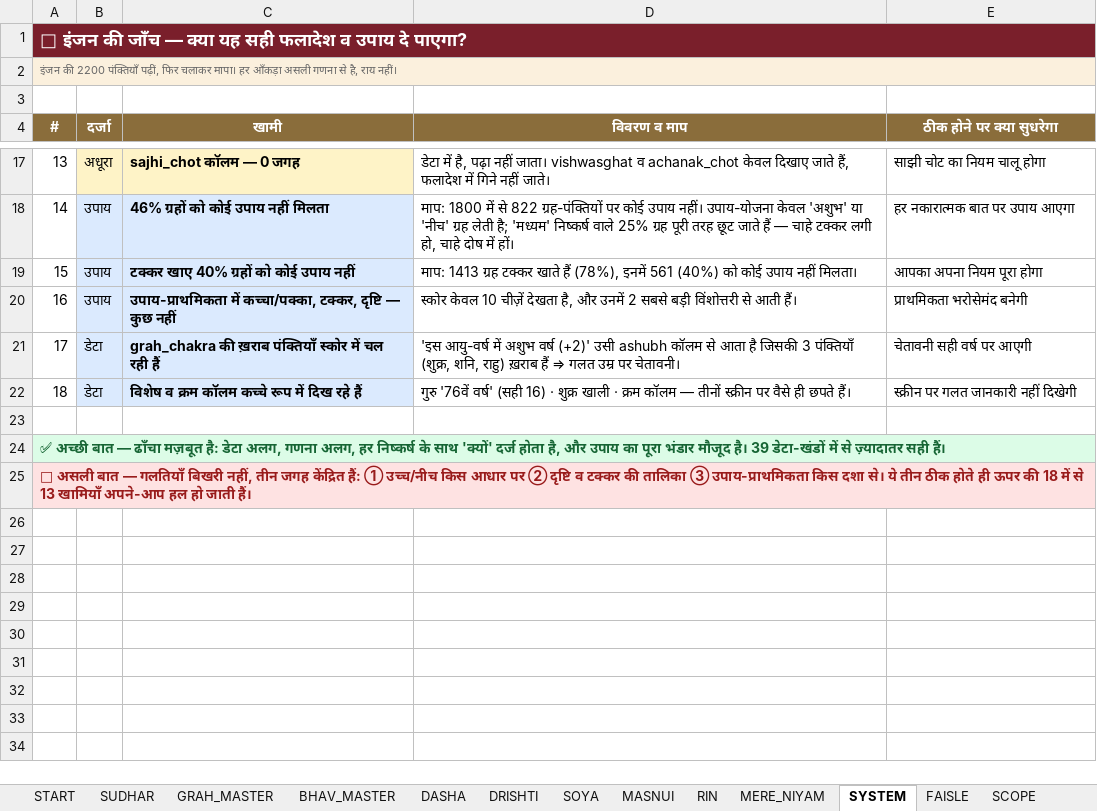
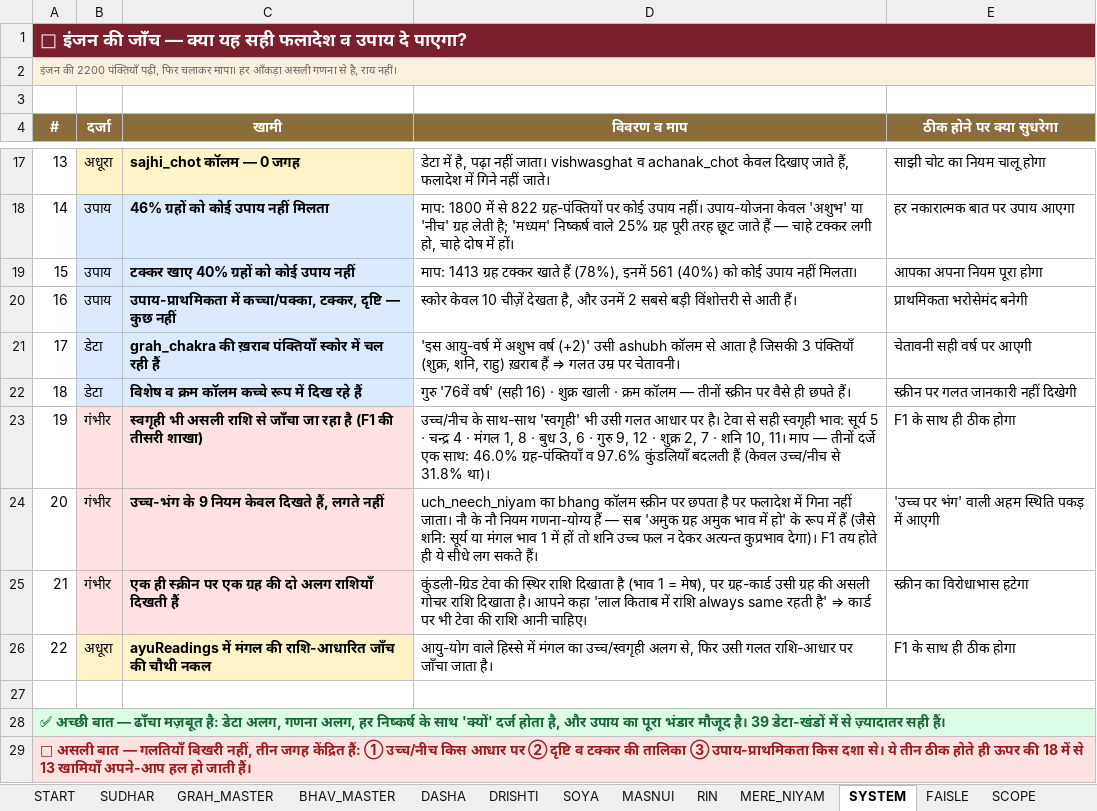
Before and after one commit to jagmalla/new1234, an Excel workbook: docs/LALKITAB_MASTER.xlsx, sheet SYSTEM, drawn as a sheet; only a part is shown, gaps mark what is left out; values as stored, in another font and other column widths than the file's, no borders; the diff names each change by its address in the sheet, - before the commit and + after, or states it on an @@ line.

```diff
--- a/docs/LALKITAB_MASTER.xlsx (sheet SYSTEM)
+++ b/docs/LALKITAB_MASTER.xlsx (sheet SYSTEM)
+row 23: 19 | गंभीर | स्वगृही भी असली राशि से जाँचा जा रहा है (F1 की तीसरी शाखा) | उच्च/नीच के साथ-साथ 'स्वगृही' भी उसी गलत आधार पर है। टेवा से सही स्वगृही भाव: सूर्य 5 · चन्द्र 4 · मंगल 1, 8 · बुध 3, 6 · गुरु 9, 12 · शुक्र 2, 7 · शनि 10, 11। माप — तीनों दर्जे एक साथ: 46.0% ग्रह-पंक्तियाँ व 97.6% कुंडलियाँ बदलती हैं (केवल उच्च/नीच से 31.8% था)। | F1 के साथ ही ठीक होगा
+row 24: 20 | गंभीर | उच्च-भंग के 9 नियम केवल दिखते हैं, लगते नहीं | uch_neech_niyam का bhang कॉलम स्क्रीन पर छपता है पर फलादेश में गिना नहीं जाता। नौ के नौ नियम गणना-योग्य हैं — सब 'अमुक ग्रह अमुक भाव में हो' के रूप में हैं (जैसे शनि: सूर्य या मंगल भाव 1 में हों तो शनि उच्च फल न देकर अत्यन्त कुप्रभाव देगा)। F1 तय होते ही ये सीधे लग सकते हैं। | 'उच्च पर भंग' वाली अहम स्थिति पकड़ में आएगी
+row 25: 21 | गंभीर | एक ही स्क्रीन पर एक ग्रह की दो अलग राशियाँ दिखती हैं | कुंडली-ग्रिड टेवा की स्थिर राशि दिखाता है (भाव 1 = मेष), पर ग्रह-कार्ड उसी ग्रह की असली गोचर राशि दिखाता है। आपने कहा 'लाल किताब में राशि always same रहती है' ⇒ कार्ड पर भी टेवा की राशि आनी चाहिए। | स्क्रीन का विरोधाभास हटेगा
+row 26: 22 | अधूरा | ayuReadings में मंगल की राशि-आधारित जाँच की चौथी नकल | आयु-योग वाले हिस्से में मंगल का उच्च/स्वगृही अलग से, फिर उसी गलत राशि-आधार पर जाँचा जाता है। | F1 के साथ ही ठीक होगा
```
Also changed, not shown: sheet FAISLE, sheet START, 2 other files.
